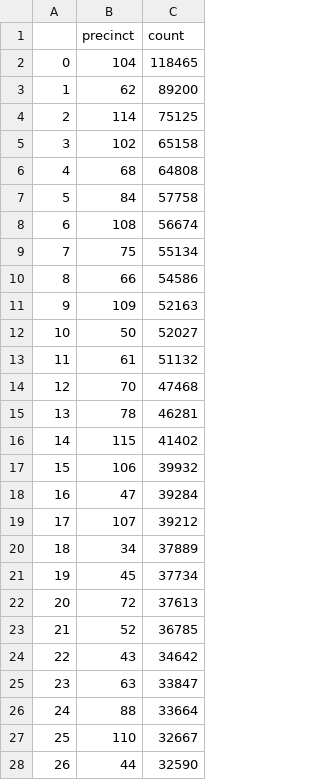
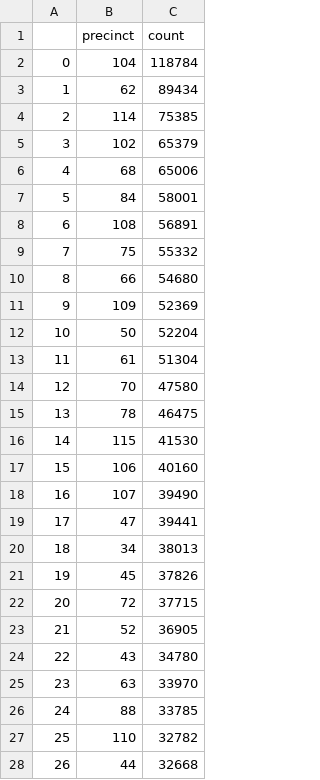
Before and after one commit to ssigman1/group4-nypd, a CSV file: bar_chart.csv, drawn as a sheet; only a part is shown; the diff covers the shown part only.

```diff
--- a/bar_chart.csv
+++ b/bar_chart.csv
@@ -1,28 +1,28 @@
 ,precinct,count
-0,104,118465
-1,62,89200
-2,114,75125
-3,102,65158
-4,68,64808
-5,84,57758
-6,108,56674
-7,75,55134
-8,66,54586
-9,109,52163
-10,50,52027
-11,61,51132
-12,70,47468
-13,78,46281
-14,115,41402
-15,106,39932
-16,47,39284
-17,107,39212
-18,34,37889
-19,45,37734
-20,72,37613
-21,52,36785
-22,43,34642
-23,63,33847
-24,88,33664
-25,110,32667
-26,44,32590
+0,104,118784
+1,62,89434
+2,114,75385
+3,102,65379
+4,68,65006
+5,84,58001
+6,108,56891
+7,75,55332
+8,66,54680
+9,109,52369
+10,50,52204
+11,61,51304
+12,70,47580
+13,78,46475
+14,115,41530
+15,106,40160
+16,107,39490
+17,47,39441
+18,34,38013
+19,45,37826
+20,72,37715
+21,52,36905
+22,43,34780
+23,63,33970
+24,88,33785
+25,110,32782
+26,44,32668
```
Also changed, not shown: 50 edited cells elsewhere in this file, dm_geo_p_sample.csv, line_graph.csv.
